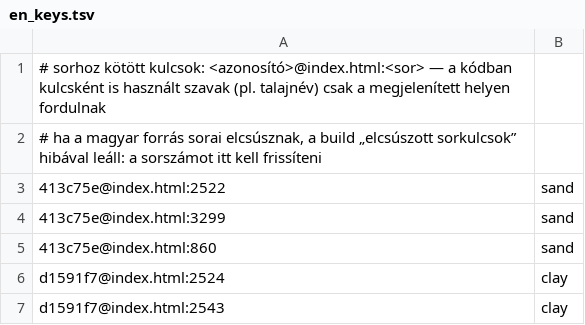
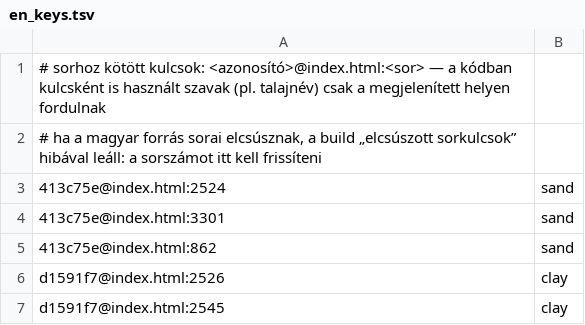
Before and after one commit to MBalika/sikalapok-teherbirasszamitasa, a TSV file: _i18n/en_keys.tsv, drawn as a sheet.

```diff
--- a/_i18n/en_keys.tsv
+++ b/_i18n/en_keys.tsv
@@ -2,6 +2,6 @@
 # ha a magyar forrás sorai elcsúsznak, a build „elcsúszott sorkulcsok” hibával leáll: a sorszámot itt kell frissíteni
-413c75e@index.html:2522	sand
-413c75e@index.html:3299	sand
-413c75e@index.html:860	sand
-d1591f7@index.html:2524	clay
-d1591f7@index.html:2543	clay
+413c75e@index.html:2524	sand
+413c75e@index.html:3301	sand
+413c75e@index.html:862	sand
+d1591f7@index.html:2526	clay
+d1591f7@index.html:2545	clay
```
Also changed, not shown: _i18n/en_page.tsv, _i18n/en_script.tsv, 7 other files.
